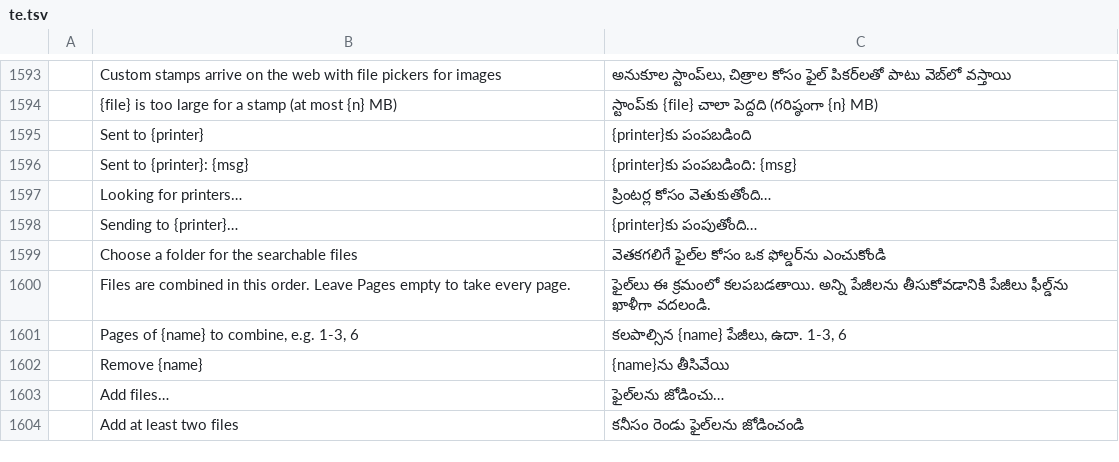
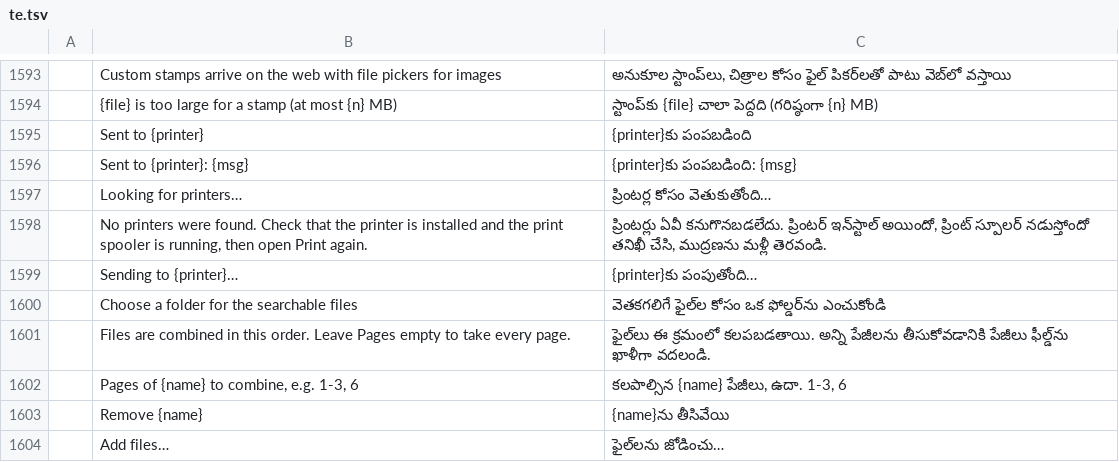
Before and after one commit to 0xPyAI/pdfcraft, a TSV file: crates/ui-egui/src/i18n/te.tsv, drawn as a sheet; only a part is shown, gaps mark what is left out; the shorter side is filled out with more unchanged rows; the diff names each change by its address in the sheet, - before the commit and + after, or states it on an @@ line.

```diff
--- a/crates/ui-egui/src/i18n/te.tsv
+++ b/crates/ui-egui/src/i18n/te.tsv
+row 1598:  | No printers were found. Check that the printer is installed and the print spooler is running, then open Print again. | ప్రింటర్లు ఏవీ కనుగొనబడలేదు. ప్రింటర్ ఇన్‌స్టాల్ అయిందో, ప్రింట్ స్పూలర్ నడుస్తోందో తనిఖీ చేసి, ముద్రణను మళ్లీ తెరవండి.
```
Also changed, not shown: crates/ui-egui/src/i18n/ar.tsv, crates/ui-egui/src/i18n/bg.tsv, 21 other files.
